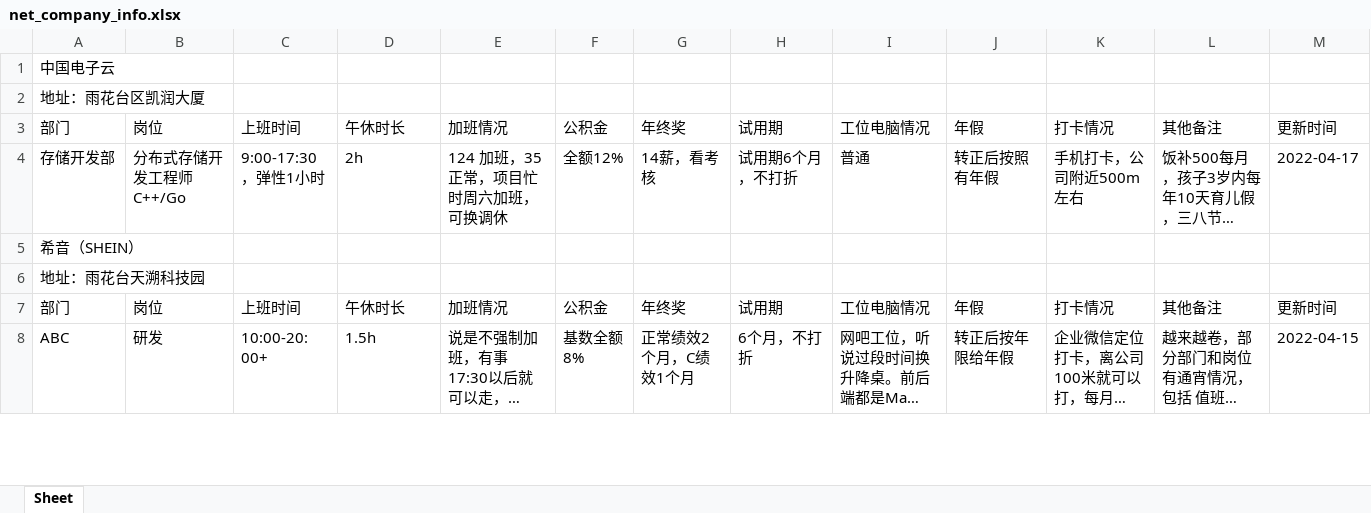
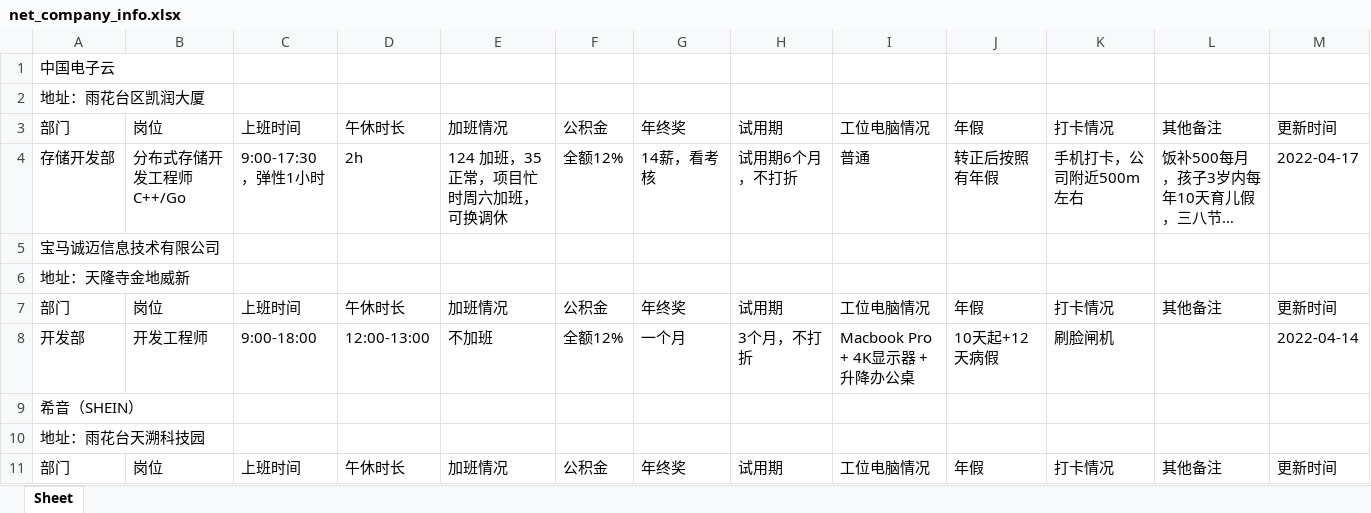
Before and after one commit to netCompanyInfo/net.company.info, an Excel workbook: net_company_info.xlsx, sheet Sheet, drawn as a sheet; only a part is shown; the shorter side is filled out with more unchanged rows; long unchanged cells end in …; values as stored, in another font and other column widths than the file's, no borders; table styles not drawn; the diff names each change by its address in the sheet, - before the commit and + after, or states it on an @@ line.

```diff
--- a/net_company_info.xlsx (sheet Sheet)
+++ b/net_company_info.xlsx (sheet Sheet)
+row 5: 宝马诚迈信息技术有限公司
+row 6: 地址：天隆寺金地威新
+row 7: 部门 | 岗位 | 上班时间 | 午休时长 | 加班情况 | 公积金 | 年终奖 | 试用期 | 工位电脑情况 | 年假 | 打卡情况 | 其他备注 | 更新时间
+row 8: 开发部 | 开发工程师 | 9:00-18:00 | 12:00-13:00 | 不加班 | 全额12% | 一个月 | 3个月，不打折 | Macbook Pro + 4K显示器 + 升降办公桌 | 10天起+12天病假 | 刷脸闸机 |  | 2022-04-14
```
Also changed, not shown: 3 other files.
